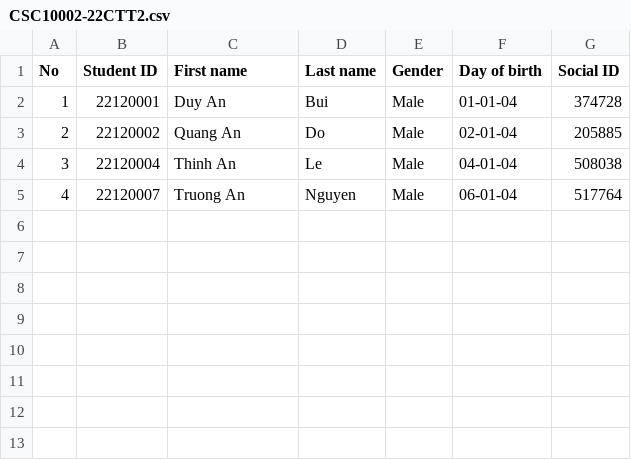
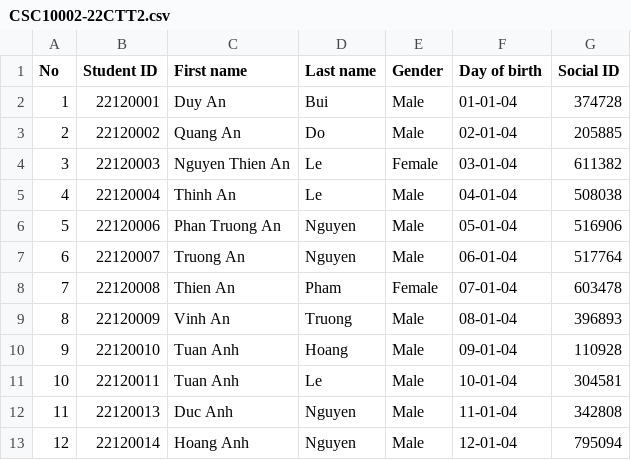
Before and after one commit to DuongThienChi/CourseManagementSystem, a CSV file: CourseManagementSystem/CourseManagementSystem/Data/2022-2023/semester 3/staff/CSC10002-22CTT2.csv, drawn as a sheet; addresses are those after the commit; the diff names each change by its address in the sheet, - before the commit and + after, or states it on an @@ line.

```diff
--- a/CourseManagementSystem/CourseManagementSystem/Data/2022-2023/semester 3/staff/CSC10002-22CTT2.csv
+++ b/CourseManagementSystem/CourseManagementSystem/Data/2022-2023/semester 3/staff/CSC10002-22CTT2.csv
-B4 (Student ID): 22120004
+B4 (Student ID): 22120003
-C4 (First name): Thinh An
+C4 (First name): Nguyen Thien An
-E4 (Gender): Male
+E4 (Gender): Female
-F4 (Day of birth): 04-01-04
+F4 (Day of birth): 03-01-04
-G4 (Social ID): 508038
+G4 (Social ID): 611382
+row 5: 4 | 22120004 | Thinh An | Le | Male | 04-01-04 | 508038
+row 6: 5 | 22120006 | Phan Truong An | Nguyen | Male | 05-01-04 | 516906
-A7 (No): 4
+A7 (No): 6
+row 8: 7 | 22120008 | Thien An | Pham | Female | 07-01-04 | 603478
+row 9: 8 | 22120009 | Vinh An | Truong | Male | 08-01-04 | 396893
+row 10: 9 | 22120010 | Tuan Anh | Hoang | Male | 09-01-04 | 110928
+row 11: 10 | 22120011 | Tuan Anh | Le | Male | 10-01-04 | 304581
+row 12: 11 | 22120013 | Duc Anh | Nguyen | Male | 11-01-04 | 342808
+row 13: 12 | 22120014 | Hoang Anh | Nguyen | Male | 12-01-04 | 795094
```
Also changed, not shown: CourseManagementSystem/CourseManagementSystem/Data/2022-2023/classes/firstyear/22CTT3.csv, CourseManagementSystem/CourseManagementSystem/Data/2022-2023/semester 3/staff/courses.csv, 18 other files.
